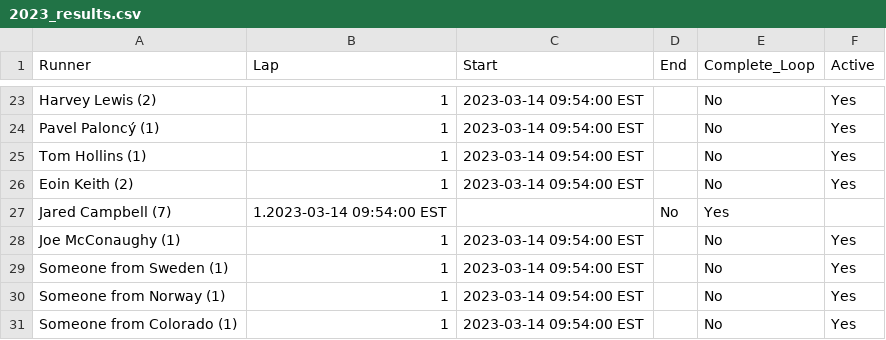
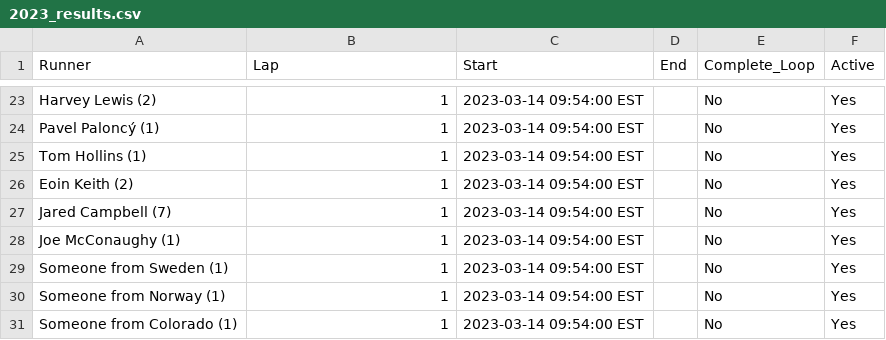
Before and after one commit to johnsug/barkley_plots, a CSV file: data/2023_results.csv, drawn as a sheet; only a part is shown, gaps mark what is left out.

Commit message:
Update 2023_results.csv

```diff
--- a/data/2023_results.csv
+++ b/data/2023_results.csv
@@ -26,3 +26,3 @@ Tom Hollins (1),1,2023-03-14 09:54:00 EST,,No,Yes
 Eoin Keith (2),1,2023-03-14 09:54:00 EST,,No,Yes
-Jared Campbell (7),1.2023-03-14 09:54:00 EST,,No,Yes
+Jared Campbell (7),1,2023-03-14 09:54:00 EST,,No,Yes
 Joe McConaughy (1),1,2023-03-14 09:54:00 EST,,No,Yes
```
